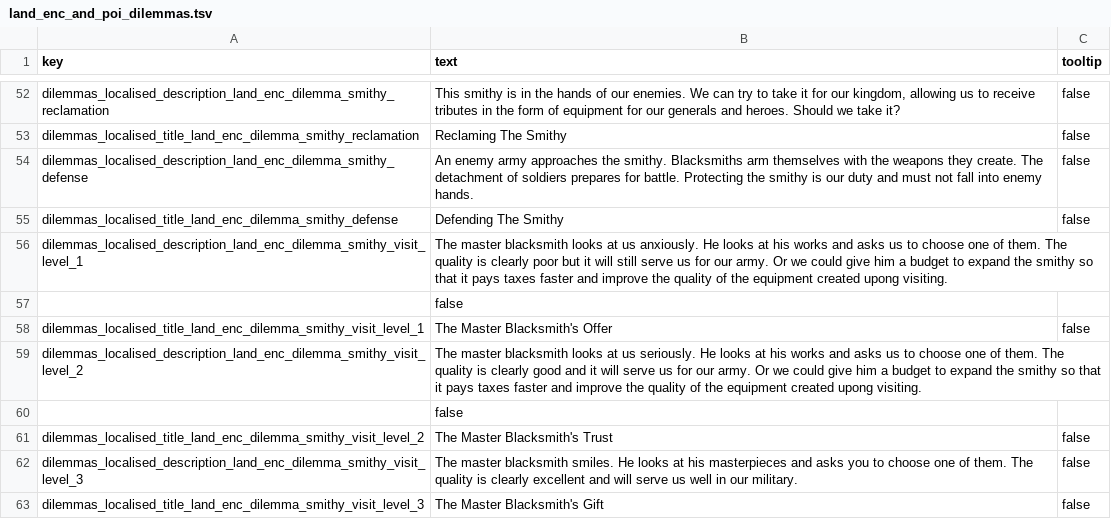
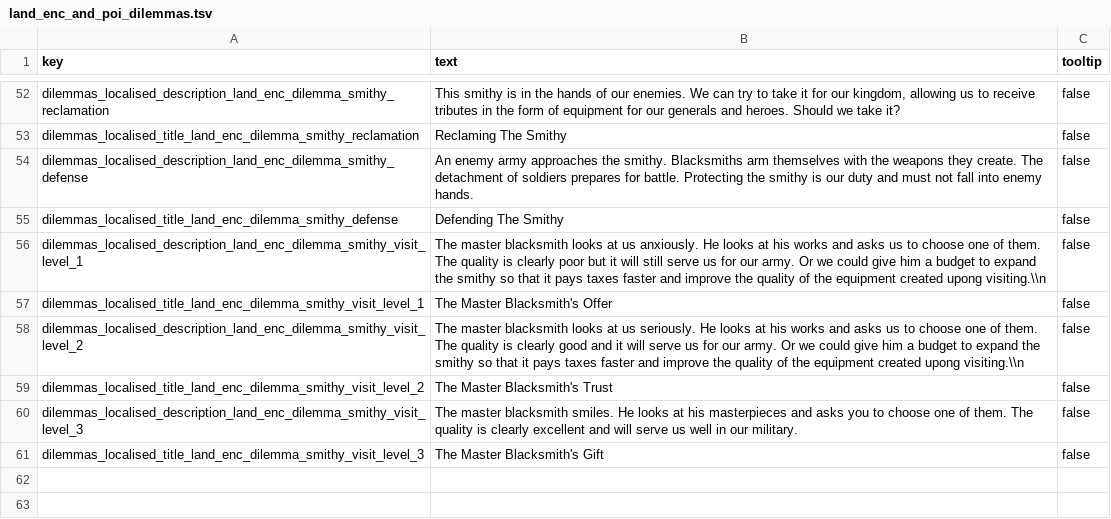
Before and after one commit to kibarrarra/tw3_land_encounters_and_points_of_interest, a TSV file: text/db/land_enc_and_poi_dilemmas.tsv, drawn as a sheet; only a part is shown, gaps mark what is left out.

```diff
--- a/text/db/land_enc_and_poi_dilemmas.tsv
+++ b/text/db/land_enc_and_poi_dilemmas.tsv
@@ -55,7 +55,5 @@ dilemmas_localised_description_land_enc_dilemma_smithy_defense	An enemy army app
 dilemmas_localised_title_land_enc_dilemma_smithy_defense	Defending The Smithy	false
-dilemmas_localised_description_land_enc_dilemma_smithy_visit_level_1	The master blacksmith looks at us anxiously. He looks at his works and asks us to choose one of them. The quality is clearly poor but it will still serve us for our army. Or we could give him a budget to expand the smithy so that it pays taxes faster and improve the quality of the equipment created upong visiting.
-	false
+dilemmas_localised_description_land_enc_dilemma_smithy_visit_level_1	The master blacksmith looks at us anxiously. He looks at his works and asks us to choose one of them. The quality is clearly poor but it will still serve us for our army. Or we could give him a budget to expand the smithy so that it pays taxes faster and improve the quality of the equipment created upong visiting.\\n	false
 dilemmas_localised_title_land_enc_dilemma_smithy_visit_level_1	The Master Blacksmith's Offer	false
-dilemmas_localised_description_land_enc_dilemma_smithy_visit_level_2	The master blacksmith looks at us seriously. He looks at his works and asks us to choose one of them. The quality is clearly good and it will serve us for our army. Or we could give him a budget to expand the smithy so that it pays taxes faster and improve the quality of the equipment created upong visiting.
-	false
+dilemmas_localised_description_land_enc_dilemma_smithy_visit_level_2	The master blacksmith looks at us seriously. He looks at his works and asks us to choose one of them. The quality is clearly good and it will serve us for our army. Or we could give him a budget to expand the smithy so that it pays taxes faster and improve the quality of the equipment created upong visiting.\\n	false
 dilemmas_localised_title_land_enc_dilemma_smithy_visit_level_2	The Master Blacksmith's Trust	false
```
Also changed, not shown: 21 other files.
